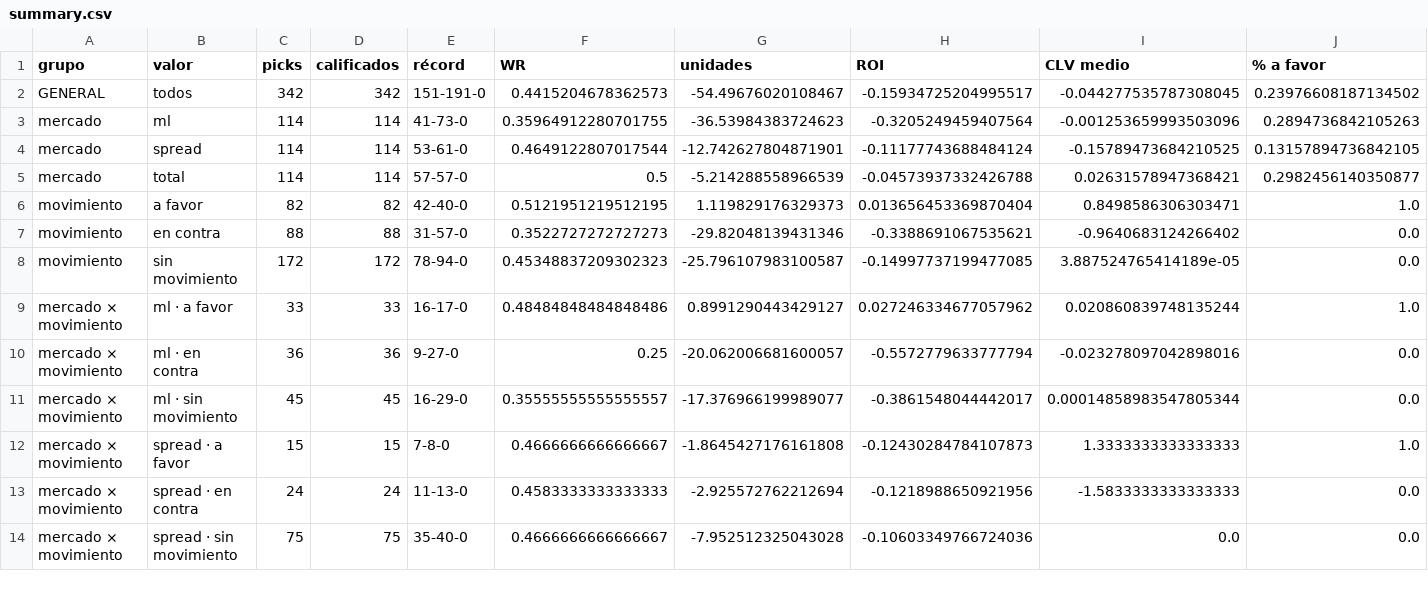
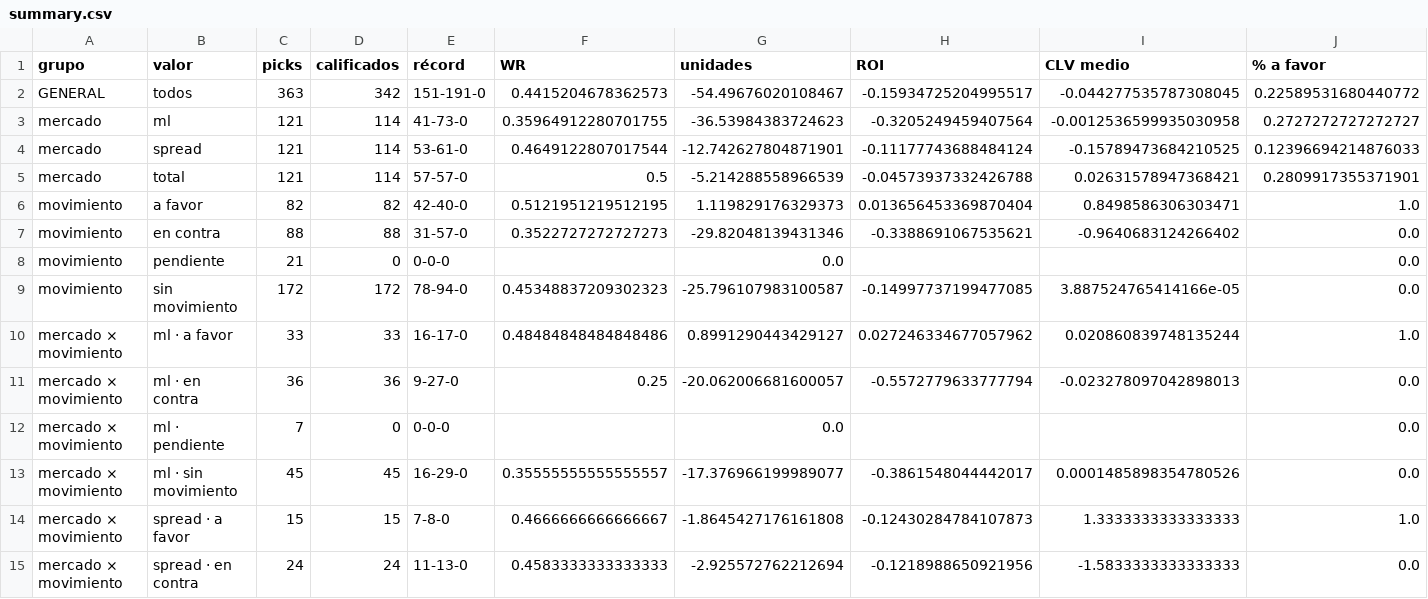
Before and after one commit to DaveBarracuda/nba-quant, a CSV file: ledger/github/summary.csv, drawn as a sheet; only a part is shown; the shorter side is filled out with more unchanged rows; the diff covers the shown part only.

```diff
--- a/ledger/github/summary.csv
+++ b/ledger/github/summary.csv
@@ -1,12 +1,14 @@
 grupo,valor,picks,calificados,récord,WR,unidades,ROI,CLV medio,% a favor
-GENERAL,todos,342,342,151-191-0,0.4415204678362573,-54.49676020108467,-0.15934725204995517,-0.044277535787308045,0.23976608187134502
-mercado,ml,114,114,41-73-0,0.35964912280701755,-36.53984383724623,-0.3205249459407564,-0.001253659993503096,0.2894736842105263
-mercado,spread,114,114,53-61-0,0.4649122807017544,-12.742627804871901,-0.11177743688484124,-0.15789473684210525,0.13157894736842105
-mercado,total,114,114,57-57-0,0.5,-5.214288558966539,-0.04573937332426788,0.02631578947368421,0.2982456140350877
+GENERAL,todos,363,342,151-191-0,0.4415204678362573,-54.49676020108467,-0.15934725204995517,-0.044277535787308045,0.22589531680440772
+mercado,ml,121,114,41-73-0,0.35964912280701755,-36.53984383724623,-0.3205249459407564,-0.0012536599935030958,0.2727272727272727
+mercado,spread,121,114,53-61-0,0.4649122807017544,-12.742627804871901,-0.11177743688484124,-0.15789473684210525,0.12396694214876033
+mercado,total,121,114,57-57-0,0.5,-5.214288558966539,-0.04573937332426788,0.02631578947368421,0.2809917355371901
 movimiento,a favor,82,82,42-40-0,0.5121951219512195,1.119829176329373,0.013656453369870404,0.8498586306303471,1.0
 movimiento,en contra,88,88,31-57-0,0.3522727272727273,-29.82048139431346,-0.3388691067535621,-0.9640683124266402,0.0
-movimiento,sin movimiento,172,172,78-94-0,0.45348837209302323,-25.796107983100587,-0.14997737199477085,3.887524765414189e-05,0.0
+movimiento,pendiente,21,0,0-0-0,,0.0,,,0.0
+movimiento,sin movimiento,172,172,78-94-0,0.45348837209302323,-25.796107983100587,-0.14997737199477085,3.887524765414166e-05,0.0
 mercado × movimiento,ml · a favor,33,33,16-17-0,0.48484848484848486,0.8991290443429127,0.027246334677057962,0.020860839748135244,1.0
-mercado × movimiento,ml · en contra,36,36,9-27-0,0.25,-20.062006681600057,-0.5572779633777794,-0.023278097042898016,0.0
-mercado × movimiento,ml · sin movimiento,45,45,16-29-0,0.35555555555555557,-17.376966199989077,-0.3861548044442017,0.00014858983547805344,0.0
+mercado × movimiento,ml · en contra,36,36,9-27-0,0.25,-20.062006681600057,-0.5572779633777794,-0.023278097042898013,0.0
+mercado × movimiento,ml · pendiente,7,0,0-0-0,,0.0,,,0.0
+mercado × movimiento,ml · sin movimiento,45,45,16-29-0,0.35555555555555557,-17.376966199989077,-0.3861548044442017,0.0001485898354780526,0.0
 mercado × movimiento,spread · a favor,15,15,7-8-0,0.4666666666666667,-1.8645427176161808,-0.12430284784107873,1.3333333333333333,1.0
```
Also changed, not shown: 2 added rows and 8 edited cells elsewhere in this file, ledger/github/picks.csv, 1 other file.
